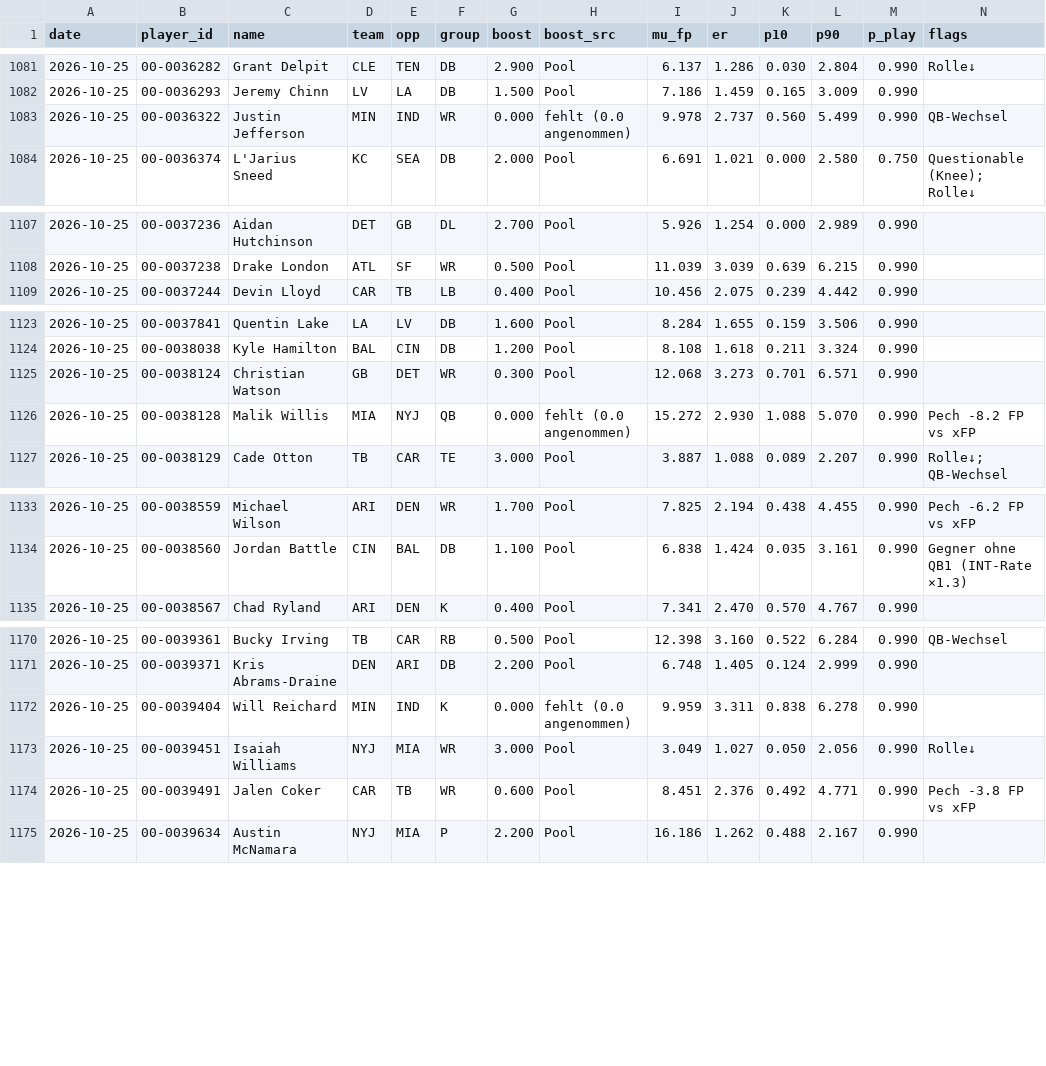
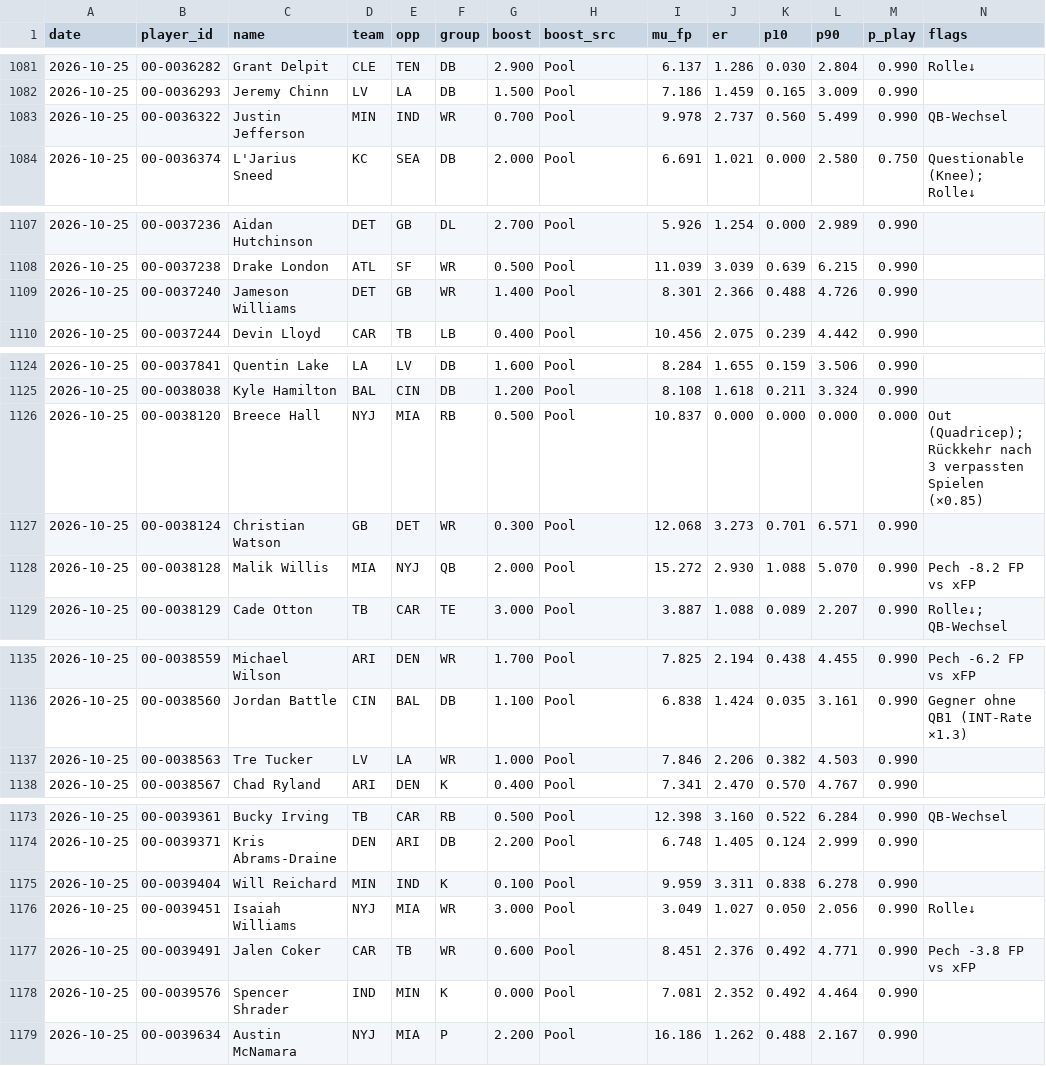
Before and after one commit to hmaxeden-hue/RealNFLDraft, a CSV file: data/history/pools.csv, drawn as a sheet; only a part is shown, gaps mark what is left out; the diff covers the shown part only.

```diff
--- a/data/history/pools.csv
+++ b/data/history/pools.csv
@@ -1082,3 +1082,3 @@ date,player_id,name,team,opp,group,boost,boost_src,mu_fp,er,p10,p90,p_play,flags
 2026-10-25,00-0036293,Jeremy Chinn,LV,LA,DB,1.500,Pool,7.186,1.459,0.165,3.009,0.990,
-2026-10-25,00-0036322,Justin Jefferson,MIN,IND,WR,0.000,fehlt (0.0 angenommen),9.978,2.737,0.560,5.499,0.990,QB-Wechsel
+2026-10-25,00-0036322,Justin Jefferson,MIN,IND,WR,0.700,Pool,9.978,2.737,0.560,5.499,0.990,QB-Wechsel
 2026-10-25,00-0036374,L'Jarius Sneed,KC,SEA,DB,2.000,Pool,6.691,1.021,0.000,2.580,0.750,Questionable (Knee); Rolle↓
@@ -1108,2 +1108,3 @@ date,player_id,name,team,opp,group,boost,boost_src,mu_fp,er,p10,p90,p_play,flags
 2026-10-25,00-0037238,Drake London,ATL,SF,WR,0.500,Pool,11.039,3.039,0.639,6.215,0.990,
+2026-10-25,00-0037240,Jameson Williams,DET,GB,WR,1.400,Pool,8.301,2.366,0.488,4.726,0.990,
 2026-10-25,00-0037244,Devin Lloyd,CAR,TB,LB,0.400,Pool,10.456,2.075,0.239,4.442,0.990,
@@ -1124,4 +1125,5 @@ date,player_id,name,team,opp,group,boost,boost_src,mu_fp,er,p10,p90,p_play,flags
 2026-10-25,00-0038038,Kyle Hamilton,BAL,CIN,DB,1.200,Pool,8.108,1.618,0.211,3.324,0.990,
+2026-10-25,00-0038120,Breece Hall,NYJ,MIA,RB,0.500,Pool,10.837,0.000,0.000,0.000,0.000,Out (Quadricep); Rückkehr nach 3 verpassten Spielen (×0.85)
 2026-10-25,00-0038124,Christian Watson,GB,DET,WR,0.300,Pool,12.068,3.273,0.701,6.571,0.990,
-2026-10-25,00-0038128,Malik Willis,MIA,NYJ,QB,0.000,fehlt (0.0 angenommen),15.272,2.930,1.088,5.070,0.990,Pech -8.2 FP vs xFP
+2026-10-25,00-0038128,Malik Willis,MIA,NYJ,QB,2.000,Pool,15.272,2.930,1.088,5.070,0.990,Pech -8.2 FP vs xFP
 2026-10-25,00-0038129,Cade Otton,TB,CAR,TE,3.000,Pool,3.887,1.088,0.089,2.207,0.990,Rolle↓; QB-Wechsel
@@ -1134,2 +1136,3 @@ date,player_id,name,team,opp,group,boost,boost_src,mu_fp,er,p10,p90,p_play,flags
 2026-10-25,00-0038560,Jordan Battle,CIN,BAL,DB,1.100,Pool,6.838,1.424,0.035,3.161,0.990,Gegner ohne QB1 (INT-Rate ×1.3)
+2026-10-25,00-0038563,Tre Tucker,LV,LA,WR,1.000,Pool,7.846,2.206,0.382,4.503,0.990,
 2026-10-25,00-0038567,Chad Ryland,ARI,DEN,K,0.400,Pool,7.341,2.470,0.570,4.767,0.990,
@@ -1171,5 +1174,6 @@ date,player_id,name,team,opp,group,boost,boost_src,mu_fp,er,p10,p90,p_play,flags
 2026-10-25,00-0039371,Kris Abrams-Draine,DEN,ARI,DB,2.200,Pool,6.748,1.405,0.124,2.999,0.990,
-2026-10-25,00-0039404,Will Reichard,MIN,IND,K,0.000,fehlt (0.0 angenommen),9.959,3.311,0.838,6.278,0.990,
+2026-10-25,00-0039404,Will Reichard,MIN,IND,K,0.100,Pool,9.959,3.311,0.838,6.278,0.990,
 2026-10-25,00-0039451,Isaiah Williams,NYJ,MIA,WR,3.000,Pool,3.049,1.027,0.050,2.056,0.990,Rolle↓
 2026-10-25,00-0039491,Jalen Coker,CAR,TB,WR,0.600,Pool,8.451,2.376,0.492,4.771,0.990,Pech -3.8 FP vs xFP
+2026-10-25,00-0039576,Spencer Shrader,IND,MIN,K,0.000,Pool,7.081,2.352,0.492,4.464,0.990,
 2026-10-25,00-0039634,Austin McNamara,NYJ,MIA,P,2.200,Pool,16.186,1.262,0.488,2.167,0.990,
```
Also changed, not shown: 5 edited cells elsewhere in this file, data/pools/2026-10-25.csv, data/projections/2026-10-25.csv, 5 other files.
